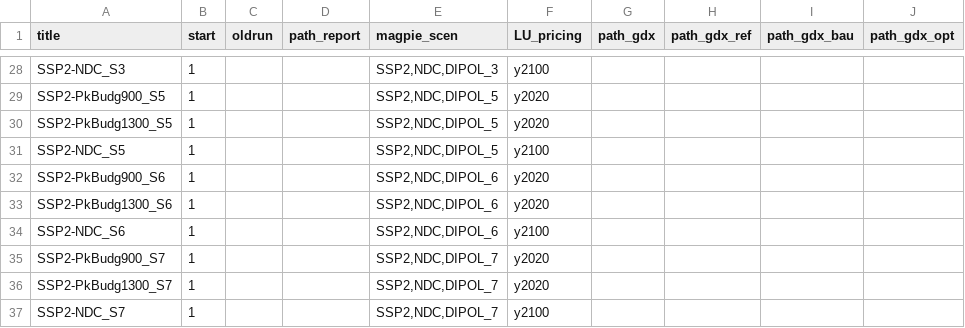
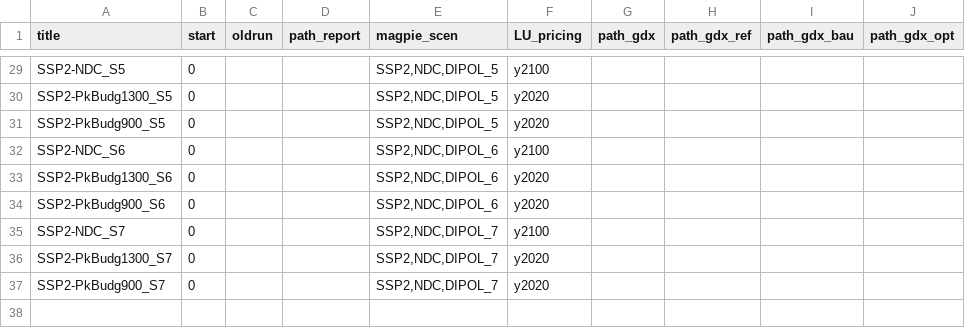
Before and after one commit to merfort/remind, a CSV file: config/scenario_config_coupled_DIPOL.csv, drawn as a sheet; only a part is shown, gaps mark what is left out; removed rows and columns are numbered as before the commit, all else as after; the diff covers the shown part only; the diff names each change by its address in the sheet, - before the commit and + after, or states it on an @@ line.

```diff
--- a/config/scenario_config_coupled_DIPOL.csv
+++ b/config/scenario_config_coupled_DIPOL.csv
-A29 (title): SSP2-NDC_S3
+A29 (title): SSP2-NDC_S5
-B29 (start): 1
+B29 (start): 0
-E29 (magpie_scen): SSP2,NDC,DIPOL_3
+E29 (magpie_scen): SSP2,NDC,DIPOL_5
-row 29: SSP2-PkBudg900_S5 | 1 |  |  | SSP2,NDC,DIPOL_5 | y2020
-B30 (start): 1
+B30 (start): 0
-row 31: SSP2-NDC_S5 | 1 |  |  | SSP2,NDC,DIPOL_5 | y2100
-A31 (title): SSP2-PkBudg900_S6
+A31 (title): SSP2-PkBudg900_S5
-B31 (start): 1
+B31 (start): 0
-E31 (magpie_scen): SSP2,NDC,DIPOL_6
+E31 (magpie_scen): SSP2,NDC,DIPOL_5
-row 33: SSP2-PkBudg1300_S6 | 1 |  |  | SSP2,NDC,DIPOL_6 | y2020
-B32:B35 (start): 1
+B32:B35 (start): 0
-A33 (title): SSP2-PkBudg900_S7
+A33 (title): SSP2-PkBudg1300_S6
-E33:E34 (magpie_scen): SSP2,NDC,DIPOL_7
+E33:E34 (magpie_scen): SSP2,NDC,DIPOL_6
-A34 (title): SSP2-PkBudg1300_S7
+A34 (title): SSP2-PkBudg900_S6
+row 36: SSP2-PkBudg1300_S7 | 0 |  |  | SSP2,NDC,DIPOL_7 | y2020
+row 37: SSP2-PkBudg900_S7 | 0 |  |  | SSP2,NDC,DIPOL_7 | y2020
```
Also changed, not shown: 3 added rows, 2 removed rows and 36 edited cells elsewhere in this file, 3 other files.
